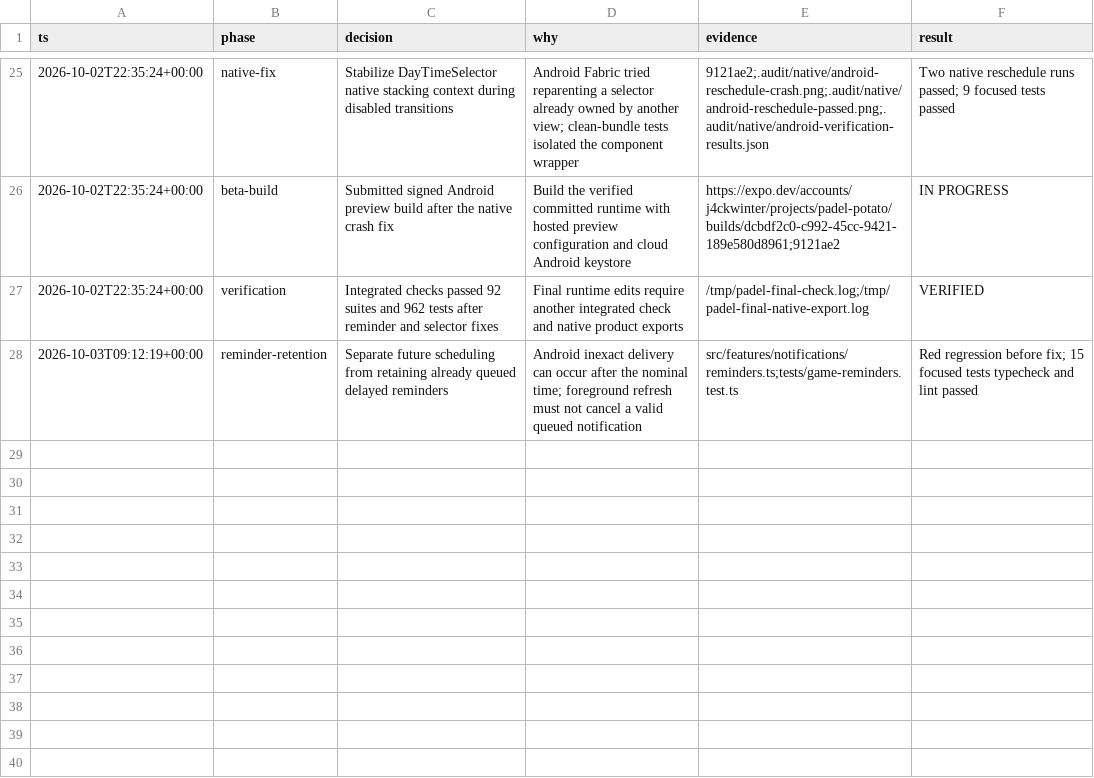
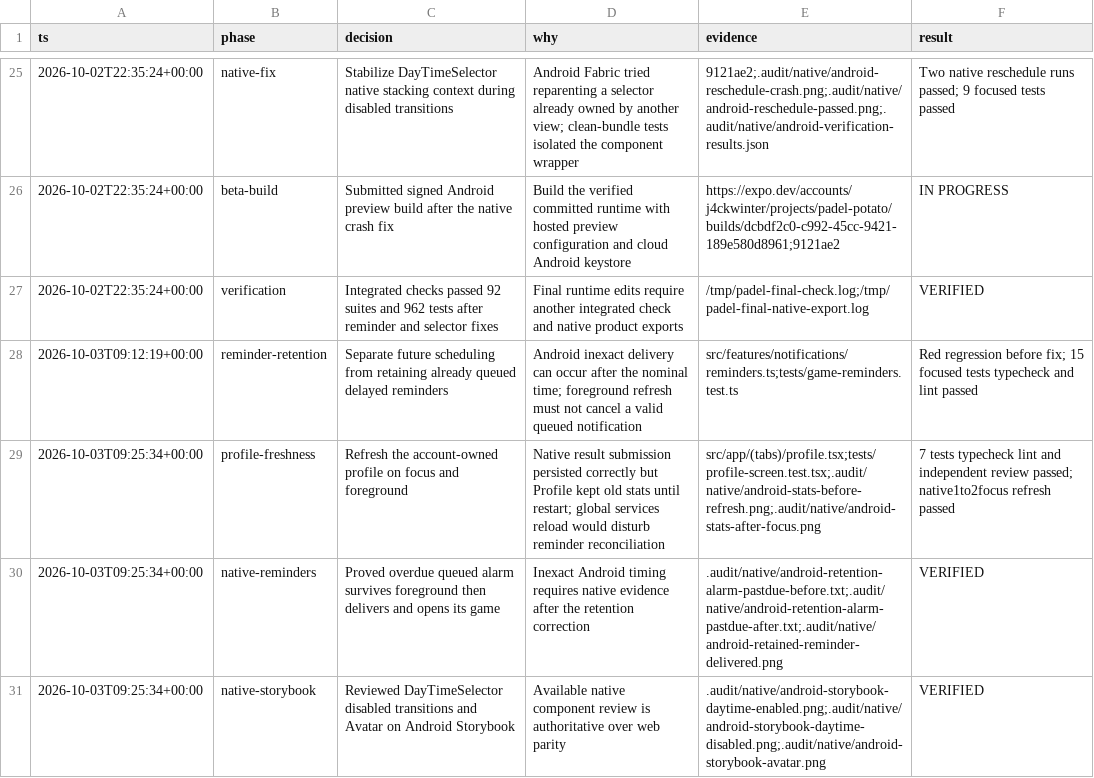
Before and after one commit to j4ckwinter/padel-potato, a TSV file: .audit/decisions.tsv, drawn as a sheet; only a part is shown, gaps mark what is left out; the diff names each change by its address in the sheet, - before the commit and + after, or states it on an @@ line.

Commit message:
fix(profile): refresh saved match statistics on focus

```diff
--- a/.audit/decisions.tsv
+++ b/.audit/decisions.tsv
+row 29: 2026-10-03T09:25:34+00:00 | profile-freshness | Refresh the account-owned profile on focus and foreground | Native result submission persisted correctly but Profile kept old stats until restart; global services reload would disturb reminder reconciliation | src/app/(tabs)/profile.tsx;tests/profile-screen.test.tsx;.audit/native/android-stats-before-refresh.png;.audit/native/android-stats-after-focus.png | 7 tests typecheck lint and independent review passed; native1to2focus refresh passed
+row 30: 2026-10-03T09:25:34+00:00 | native-reminders | Proved overdue queued alarm survives foreground then delivers and opens its game | Inexact Android timing requires native evidence after the retention correction | .audit/native/android-retention-alarm-pastdue-before.txt;.audit/native/android-retention-alarm-pastdue-after.txt;.audit/native/android-retained-reminder-delivered.png | VERIFIED
+row 31: 2026-10-03T09:25:34+00:00 | native-storybook | Reviewed DayTimeSelector disabled transitions and Avatar on Android Storybook | Available native component review is authoritative over web parity | .audit/native/android-storybook-daytime-enabled.png;.audit/native/android-storybook-daytime-disabled.png;.audit/native/android-storybook-avatar.png | VERIFIED
```
Also changed, not shown: 2 other files.
